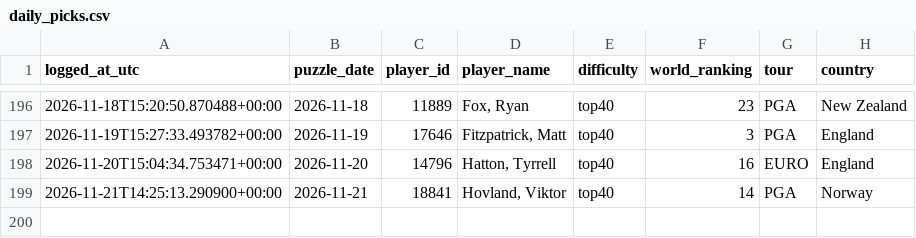
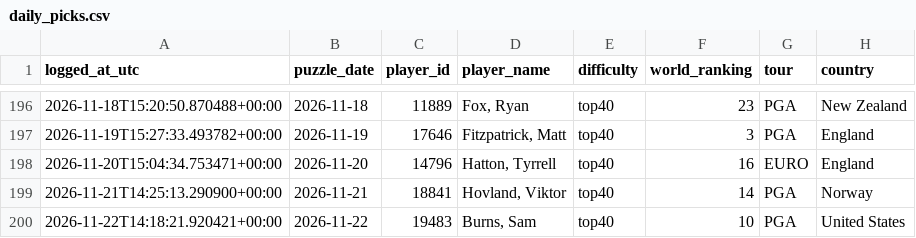
Before and after one commit to rosiekipling/pardle, a CSV file: data/daily_picks.csv, drawn as a sheet; only a part is shown, gaps mark what is left out; the diff names each change by its address in the sheet, - before the commit and + after, or states it on an @@ line.

```diff
--- a/data/daily_picks.csv
+++ b/data/daily_picks.csv
+row 200: 2026-11-22T14:18:21.920421+00:00 | 2026-11-22 | 19483 | Burns, Sam | top40 | 10 | PGA | United States
```
